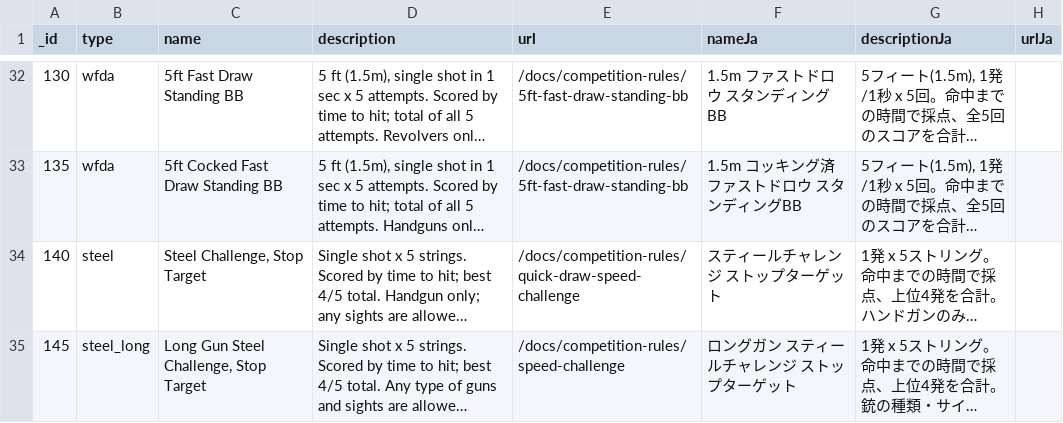
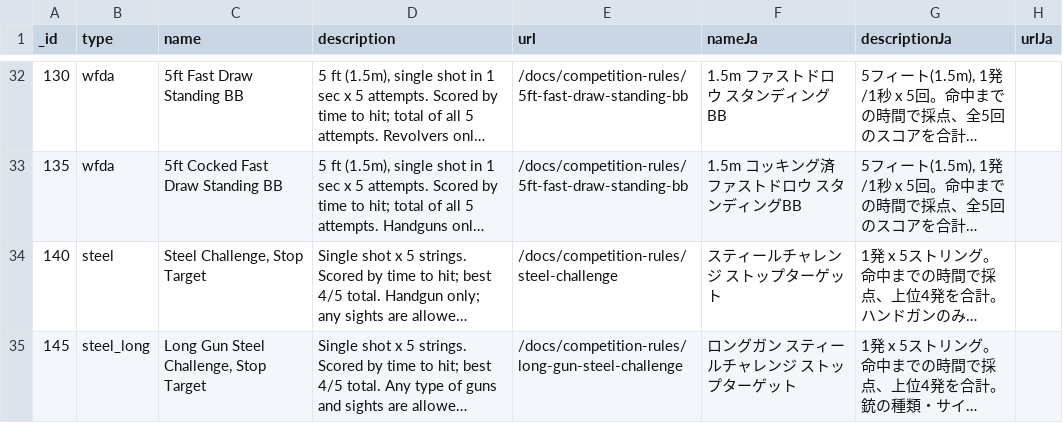
Before and after one commit to Precision-Marks/airsoft_database, a CSV file: source_data/ShootingRuleCatalog.csv, drawn as a sheet; only a part is shown, gaps mark what is left out; long unchanged cells end in …; the diff names each change by its address in the sheet, - before the commit and + after, or states it on an @@ line.

Commit message:
fix: update Steel Challenge descriptions and URLs in ShootingRuleCatalog

```diff
--- a/source_data/ShootingRuleCatalog.csv
+++ b/source_data/ShootingRuleCatalog.csv
-E34 (url): /docs/competition-rules/quick-draw-speed-challenge
+E34 (url): /docs/competition-rules/steel-challenge
-E35 (url): /docs/competition-rules/speed-challenge
+E35 (url): /docs/competition-rules/long-gun-steel-challenge
```
